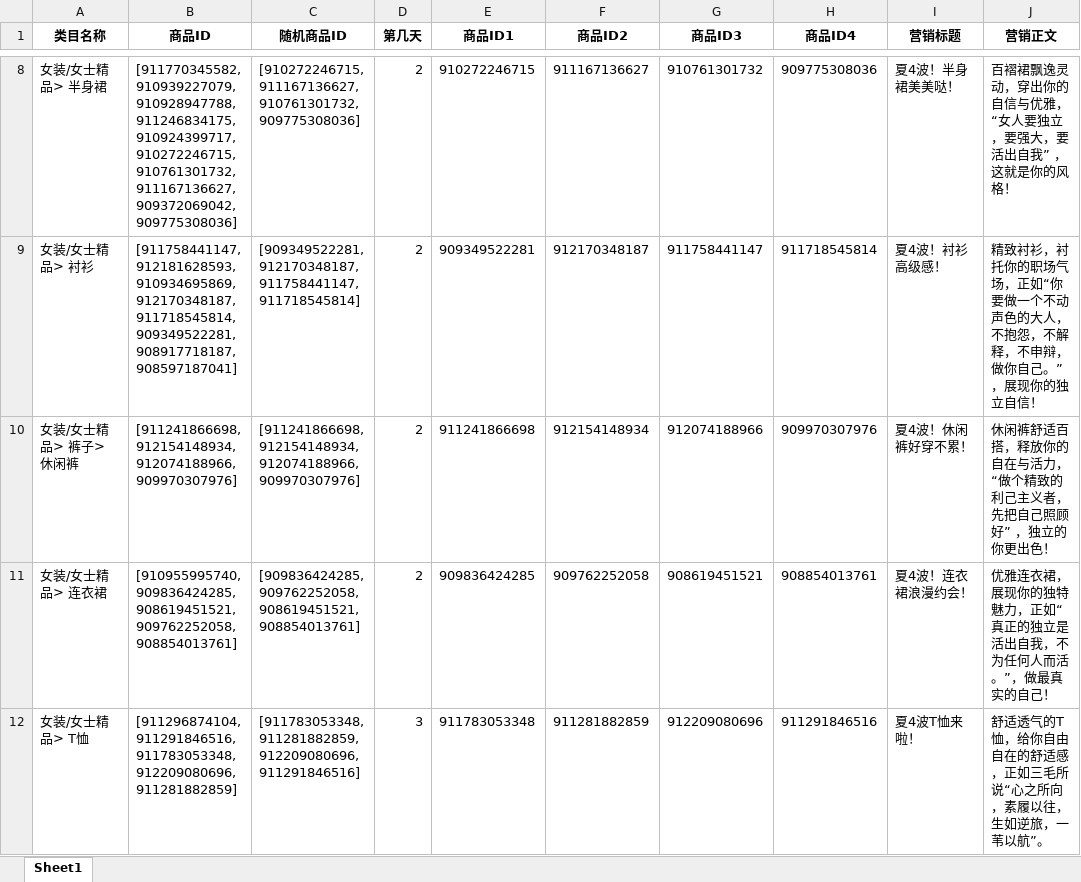
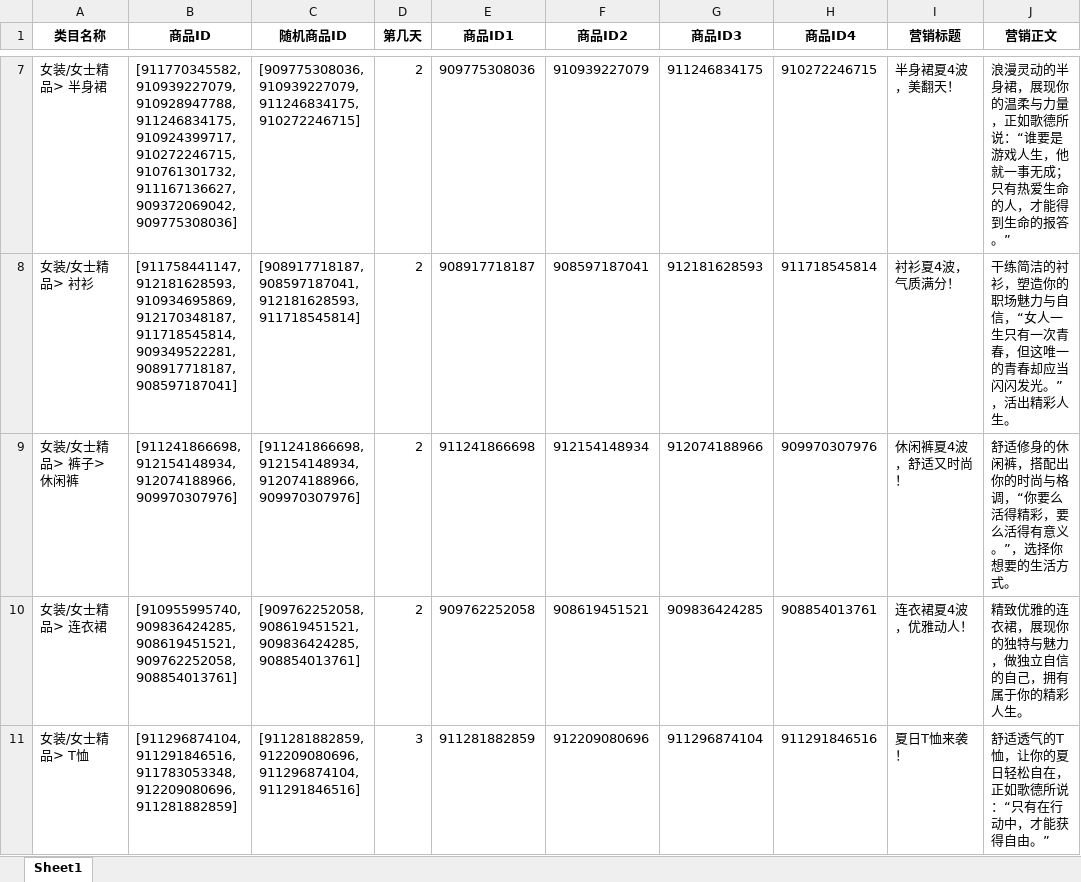
Before and after one commit to rosstzc/bf_flask, an Excel workbook: output/关注信息流-预上新组合列表.xlsx, sheet Sheet1, drawn as a sheet; only a part is shown, gaps mark what is left out; values as stored, in another font and other column widths than the file's, no borders; addresses are those after the commit; the diff covers the shown part only; the diff names each change by its address in the sheet, - before the commit and + after, or states it on an @@ line.

```diff
--- a/output/关注信息流-预上新组合列表.xlsx (sheet Sheet1)
+++ b/output/关注信息流-预上新组合列表.xlsx (sheet Sheet1)
-C7 (随机商品ID): [910272246715, 911167136627, 910761301732, 909775308036]
+C7 (随机商品ID): [909775308036, 910939227079, 911246834175, 910272246715]
-E7 (商品ID1): 910272246715
+E7 (商品ID1): 909775308036
-F7 (商品ID2): 911167136627
+F7 (商品ID2): 910939227079
-G7 (商品ID3): 910761301732
+G7 (商品ID3): 911246834175
-H7 (商品ID4): 909775308036
+H7 (商品ID4): 910272246715
-I7 (营销标题): 夏4波！半身裙美美哒！
+I7 (营销标题): 半身裙夏4波，美翻天！
-J7 (营销正文): 百褶裙飘逸灵动，穿出你的自信与优雅，“女人要独立，要强大，要活出自我” ，这就是你的风格！
+J7 (营销正文): 浪漫灵动的半身裙，展现你的温柔与力量，正如歌德所说：“谁要是游戏人生，他就一事无成；只有热爱生命的人，才能得到生命的报答。”
-C8 (随机商品ID): [909349522281, 912170348187, 911758441147, 911718545814]
+C8 (随机商品ID): [908917718187, 908597187041, 912181628593, 911718545814]
-E8 (商品ID1): 909349522281
+E8 (商品ID1): 908917718187
-F8 (商品ID2): 912170348187
+F8 (商品ID2): 908597187041
-G8 (商品ID3): 911758441147
+G8 (商品ID3): 912181628593
-I8 (营销标题): 夏4波！衬衫高级感！
+I8 (营销标题): 衬衫夏4波，气质满分！
-J8 (营销正文): 精致衬衫，衬托你的职场气场，正如“你要做一个不动声色的大人，不抱怨，不解释，不申辩，做你自己。”，展现你的独立自信！
+J8 (营销正文): 干练简洁的衬衫，塑造你的职场魅力与自信，“女人一生只有一次青春，但这唯一的青春却应当闪闪发光。”，活出精彩人生。
-I9 (营销标题): 夏4波！休闲裤好穿不累！
+I9 (营销标题): 休闲裤夏4波，舒适又时尚！
-J9 (营销正文): 休闲裤舒适百搭，释放你的自在与活力，“做个精致的利己主义者，先把自己照顾好” ，独立的你更出色！
+J9 (营销正文): 舒适修身的休闲裤，搭配出你的时尚与格调，“你要么活得精彩，要么活得有意义。”，选择你想要的生活方式。
-C10 (随机商品ID): [909836424285, 909762252058, 908619451521, 908854013761]
+C10 (随机商品ID): [909762252058, 908619451521, 909836424285, 908854013761]
-E10 (商品ID1): 909836424285
+E10 (商品ID1): 909762252058
-F10 (商品ID2): 909762252058
+F10 (商品ID2): 908619451521
-G10 (商品ID3): 908619451521
+G10 (商品ID3): 909836424285
-I10 (营销标题): 夏4波！连衣裙浪漫约会！
+I10 (营销标题): 连衣裙夏4波，优雅动人！
-J10 (营销正文): 优雅连衣裙，展现你的独特魅力，正如“真正的独立是活出自我，不为任何人而活。”，做最真实的自己！
+J10 (营销正文): 精致优雅的连衣裙，展现你的独特与魅力，做独立自信的自己，拥有属于你的精彩人生。
-C11 (随机商品ID): [911783053348, 911281882859, 912209080696, 911291846516]
+C11 (随机商品ID): [911281882859, 912209080696, 911296874104, 911291846516]
-E11 (商品ID1): 911783053348
+E11 (商品ID1): 911281882859
-F11 (商品ID2): 911281882859
+F11 (商品ID2): 912209080696
-G11 (商品ID3): 912209080696
+G11 (商品ID3): 911296874104
-I11 (营销标题): 夏4波T恤来啦！
+I11 (营销标题): 夏日T恤来袭！
-J11 (营销正文): 舒适透气的T恤，给你自由自在的舒适感，正如三毛所说“心之所向，素履以往，生如逆旅，一苇以航”。
+J11 (营销正文): 舒适透气的T恤，让你的夏日轻松自在，正如歌德所说：“只有在行动中，才能获得自由。”
```
Also changed, not shown: 13 added rows, 1 removed row and 107 edited cells elsewhere in this sheet, output/关注信息流-上新组合列表.xlsx, output/淘宝群-群营销消息.xlsx, 12 other files.
